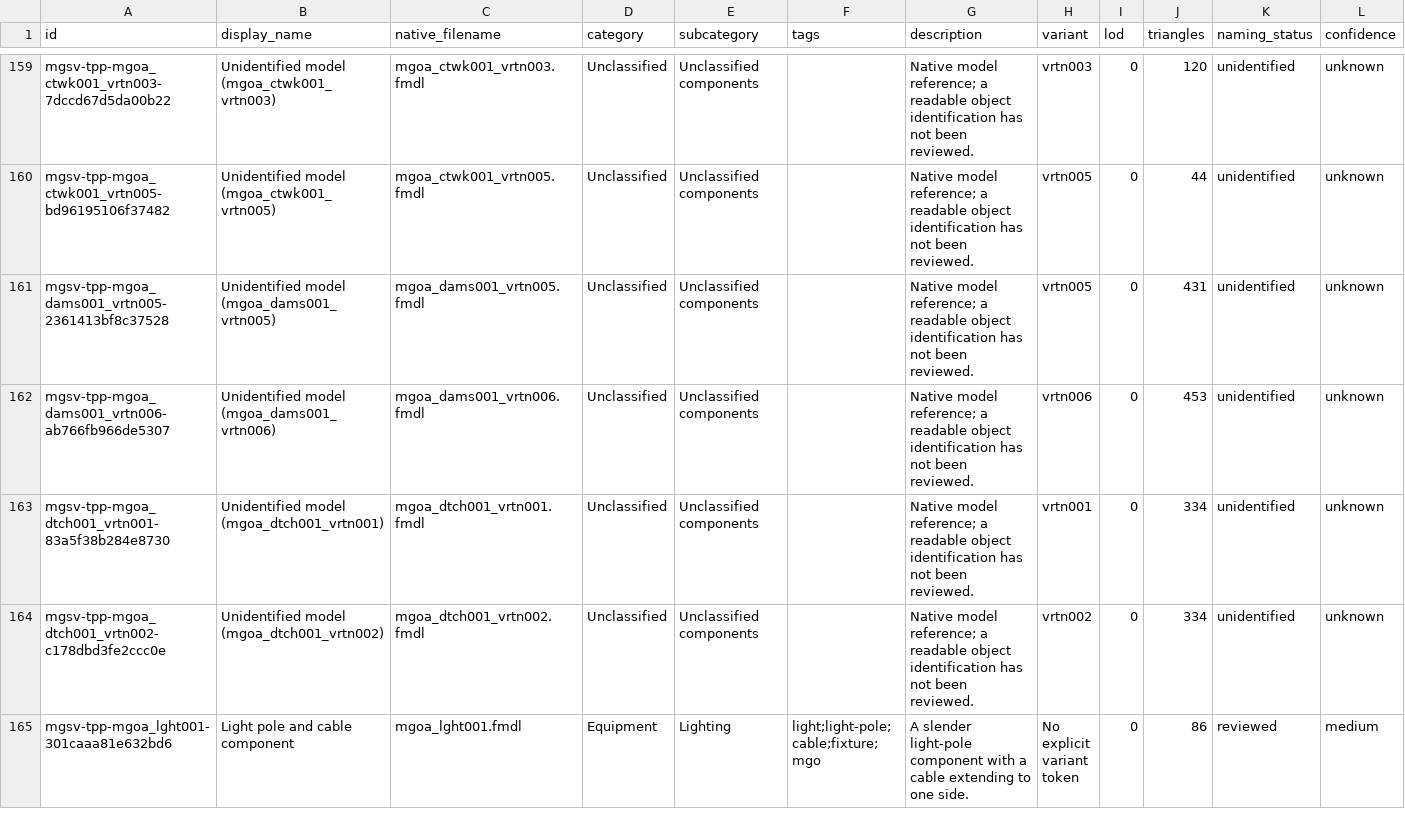
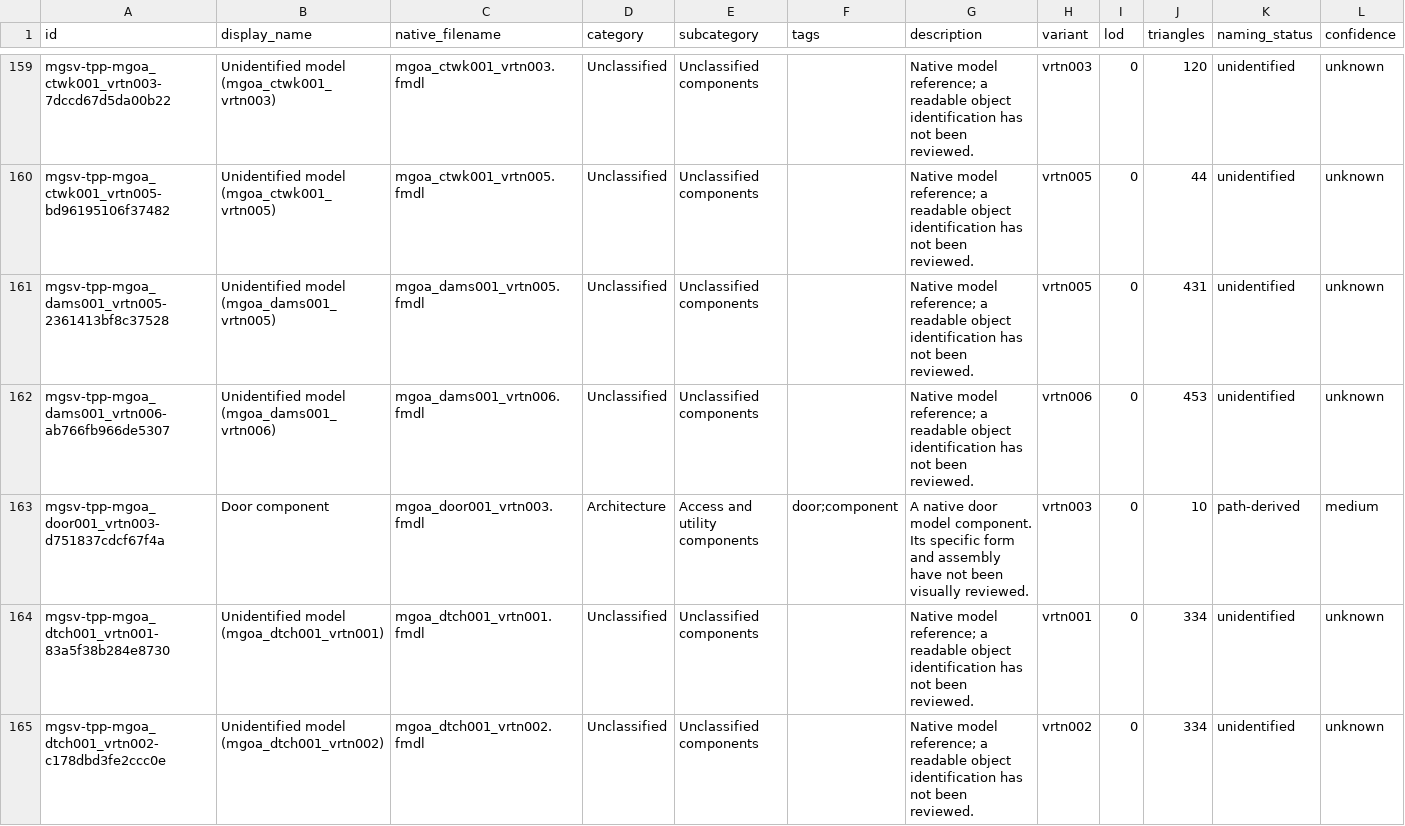
Before and after one commit to arsenal-pt/immersive-mother-base, a CSV file: research/asset-library/display-catalogue.csv, drawn as a sheet; only a part is shown, gaps mark what is left out; the shorter side is filled out with more unchanged rows; rows hold the shown columns only; the diff names each change by its address in the sheet, - before the commit and + after, or states it on an @@ line.

```diff
--- a/research/asset-library/display-catalogue.csv
+++ b/research/asset-library/display-catalogue.csv
+row 163: mgsv-tpp-mgoa_door001_vrtn003-d751837cdcf67f4a | Door component | mgoa_door001_vrtn003.fmdl | Architecture | Access and utility components | door;component | A native door model component. Its specific form and assembly have not been visually reviewed. | vrtn003 | 0 | 10 | path-derived | medium
```
Also changed, not shown: research/asset-library/batch-native-lods.csv, research/asset-library/catalogue.csv, 11 other files.
